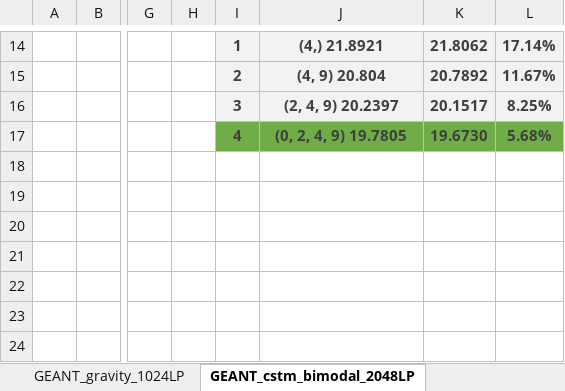
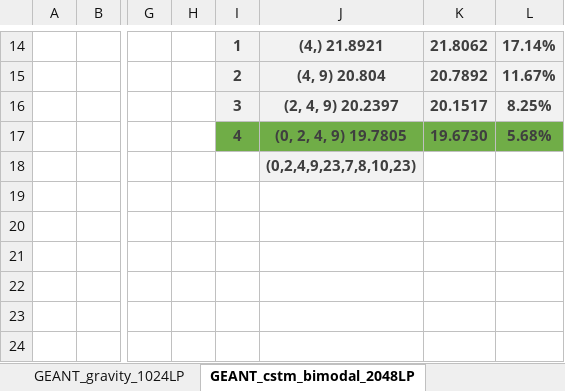
Before and after one commit to idoyehe/hybrid_routing_KNERUL, an Excel workbook: Smart_Nodes_Routing/Evaluations.xlsx, sheet GEANT_cstm_bimodal_2048LP, drawn as a sheet; only a part is shown, gaps mark what is left out; values as stored, in another font and other column widths than the file's, no borders; charts and pictures not drawn; the diff names each change by its address in the sheet, - before the commit and + after, or states it on an @@ line.

```diff
--- a/Smart_Nodes_Routing/Evaluations.xlsx (sheet GEANT_cstm_bimodal_2048LP)
+++ b/Smart_Nodes_Routing/Evaluations.xlsx (sheet GEANT_cstm_bimodal_2048LP)
-J18: (empty)
+J18: (0,2,4,9,23,7,8,10,23)
-J18 fill: none
+J18 fill: #F2F2F2
```
Also changed, not shown: sheet Claranet_cstm_bimodal_1024LP, sheet Claranet_cstm_bimodal_4096LP, other sheet tabs, charts or pictures.
